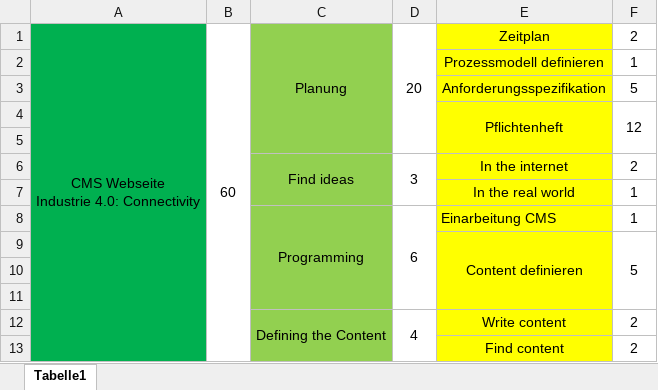
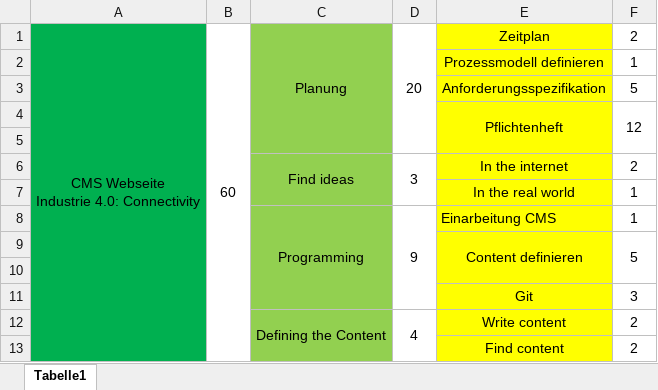
Before and after one commit to ThoSap/Industrie4.0-Connectivity-Webseite, an Excel workbook: TP/Dateien/Zeitplan.xlsx, sheet Tabelle1, drawn as a sheet; values as stored, in another font and other column widths than the file's, no borders; removed rows and columns are numbered as before the commit, all else as after; the diff names each change by its address in the sheet, - before the commit and + after, or states it on an @@ line.

Commit message:
Der Zeitplan wurde aktualisiert

```diff
--- a/TP/Dateien/Zeitplan.xlsx (sheet Tabelle1)
+++ b/TP/Dateien/Zeitplan.xlsx (sheet Tabelle1)
-D8: 6
+D8: 9
-E9:E11 merged
+E9:E10 merged
-F9:F11 merged
+F9:F10 merged
-row 11: (empty)
+row 11:  |  |  |  | Git | 3
```
Also changed, not shown: 1 other file.
